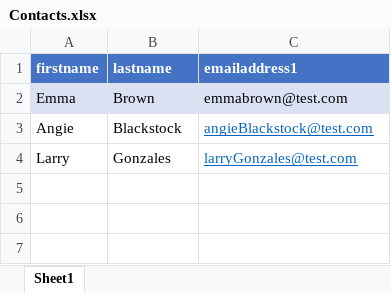
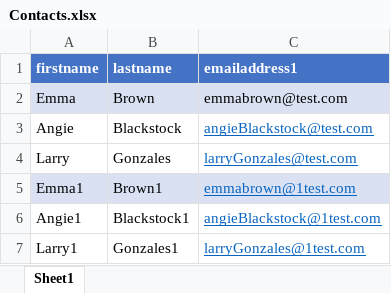
Before and after one commit to ElizabethAkin/ExcelPCF, an Excel workbook: Contacts.xlsx, sheet Sheet1, drawn as a sheet; values as stored, in another font and other column widths than the file's, no borders; the diff names each change by its address in the sheet, - before the commit and + after, or states it on an @@ line.

```diff
--- a/Contacts.xlsx (sheet Sheet1)
+++ b/Contacts.xlsx (sheet Sheet1)
+row 5: Emma1 | Brown1 | emmabrown@1test.com
+row 6: Angie1 | Blackstock1 | angieBlackstock@1test.com
+row 7: Larry1 | Gonzales1 | larryGonzales@1test.com
```
Also changed, not shown: 4 other files.
